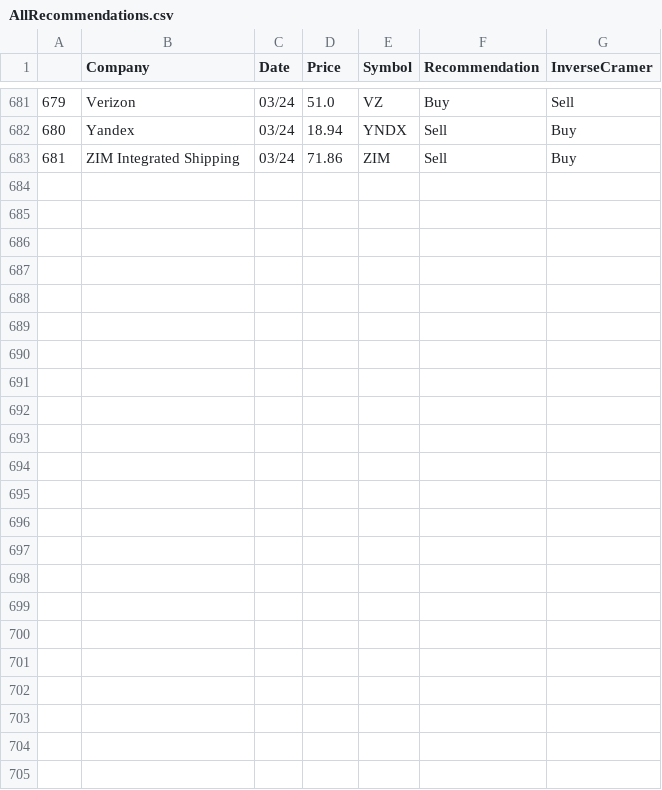
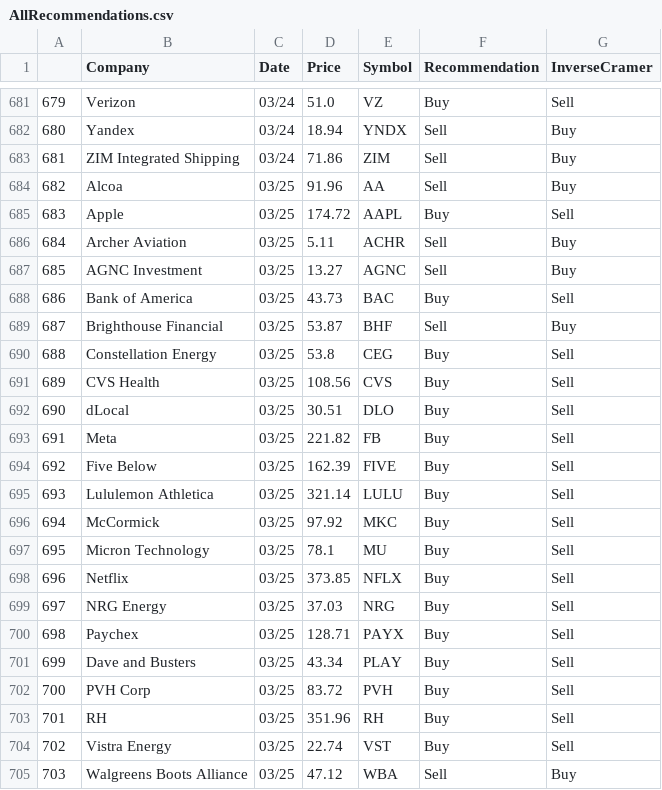
Before and after one commit to jmaslek/InverseCramer, a CSV file: AllRecommendations.csv, drawn as a sheet; only a part is shown, gaps mark what is left out.

```diff
--- a/AllRecommendations.csv
+++ b/AllRecommendations.csv
@@ -683 +683,23 @@
 681,ZIM Integrated Shipping ,03/24,71.86,ZIM,Sell,Buy
+682,Alcoa ,03/25,91.96,AA,Sell,Buy
+683,Apple ,03/25,174.72,AAPL,Buy,Sell
+684,Archer Aviation ,03/25,5.11,ACHR,Sell,Buy
+685,AGNC Investment ,03/25,13.27,AGNC,Sell,Buy
+686,Bank of America ,03/25,43.73,BAC,Buy,Sell
+687,Brighthouse Financial ,03/25,53.87,BHF,Sell,Buy
+688,Constellation Energy ,03/25,53.8,CEG,Buy,Sell
+689,CVS Health ,03/25,108.56,CVS,Buy,Sell
+690,dLocal ,03/25,30.51,DLO,Buy,Sell
+691,Meta ,03/25,221.82,FB,Buy,Sell
+692,Five Below ,03/25,162.39,FIVE,Buy,Sell
+693,Lululemon Athletica ,03/25,321.14,LULU,Buy,Sell
+694,McCormick ,03/25,97.92,MKC,Buy,Sell
+695,Micron Technology ,03/25,78.1,MU,Buy,Sell
+696,Netflix ,03/25,373.85,NFLX,Buy,Sell
+697,NRG Energy ,03/25,37.03,NRG,Buy,Sell
+698,Paychex ,03/25,128.71,PAYX,Buy,Sell
+699,Dave and Busters ,03/25,43.34,PLAY,Buy,Sell
+700,PVH Corp ,03/25,83.72,PVH,Buy,Sell
+701,RH ,03/25,351.96,RH,Buy,Sell
+702,Vistra Energy ,03/25,22.74,VST,Buy,Sell
+703,Walgreens Boots Alliance ,03/25,47.12,WBA,Sell,Buy
```
Also changed, not shown: 1 other file.
